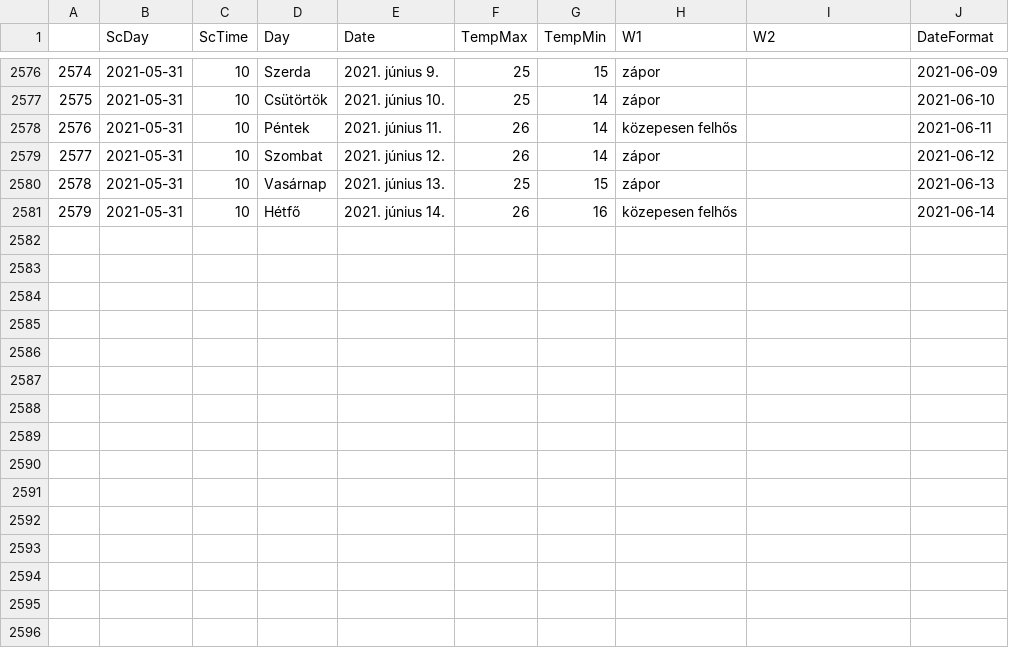
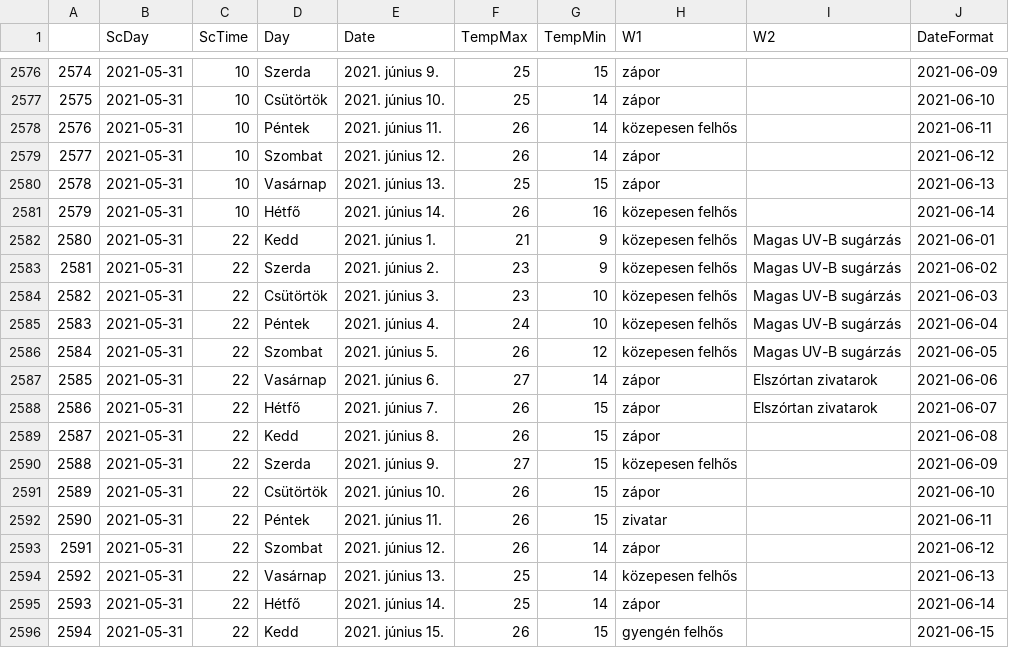
Before and after one commit to revpeter/ID_sc, a CSV file: akaka.csv, drawn as a sheet; only a part is shown, gaps mark what is left out; the diff names each change by its address in the sheet, - before the commit and + after, or states it on an @@ line.

```diff
--- a/akaka.csv
+++ b/akaka.csv
+row 2582: 2580 | 2021-05-31 | 22 | Kedd | 2021. június 1. | 21 | 9 | közepesen felhős | Magas UV-B sugárzás | 2021-06-01
+row 2583: 2581 | 2021-05-31 | 22 | Szerda | 2021. június 2. | 23 | 9 | közepesen felhős | Magas UV-B sugárzás | 2021-06-02
+row 2584: 2582 | 2021-05-31 | 22 | Csütörtök | 2021. június 3. | 23 | 10 | közepesen felhős | Magas UV-B sugárzás | 2021-06-03
+row 2585: 2583 | 2021-05-31 | 22 | Péntek | 2021. június 4. | 24 | 10 | közepesen felhős | Magas UV-B sugárzás | 2021-06-04
+row 2586: 2584 | 2021-05-31 | 22 | Szombat | 2021. június 5. | 26 | 12 | közepesen felhős | Magas UV-B sugárzás | 2021-06-05
+row 2587: 2585 | 2021-05-31 | 22 | Vasárnap | 2021. június 6. | 27 | 14 | zápor | Elszórtan zivatarok | 2021-06-06
+row 2588: 2586 | 2021-05-31 | 22 | Hétfő | 2021. június 7. | 26 | 15 | zápor | Elszórtan zivatarok | 2021-06-07
+row 2589: 2587 | 2021-05-31 | 22 | Kedd | 2021. június 8. | 26 | 15 | zápor |  | 2021-06-08
+row 2590: 2588 | 2021-05-31 | 22 | Szerda | 2021. június 9. | 27 | 15 | közepesen felhős |  | 2021-06-09
+row 2591: 2589 | 2021-05-31 | 22 | Csütörtök | 2021. június 10. | 26 | 15 | zápor |  | 2021-06-10
+row 2592: 2590 | 2021-05-31 | 22 | Péntek | 2021. június 11. | 26 | 15 | zivatar |  | 2021-06-11
+row 2593: 2591 | 2021-05-31 | 22 | Szombat | 2021. június 12. | 26 | 14 | zápor |  | 2021-06-12
+row 2594: 2592 | 2021-05-31 | 22 | Vasárnap | 2021. június 13. | 25 | 14 | közepesen felhős |  | 2021-06-13
+row 2595: 2593 | 2021-05-31 | 22 | Hétfő | 2021. június 14. | 25 | 14 | zápor |  | 2021-06-14
+row 2596: 2594 | 2021-05-31 | 22 | Kedd | 2021. június 15. | 26 | 15 | gyengén felhős |  | 2021-06-15
```
